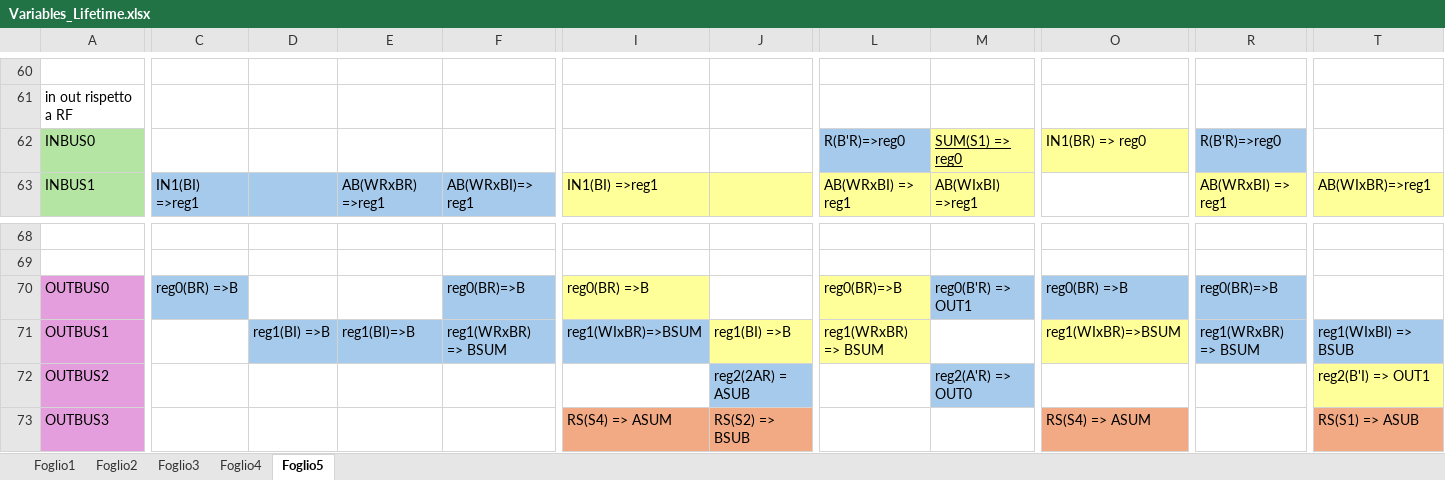
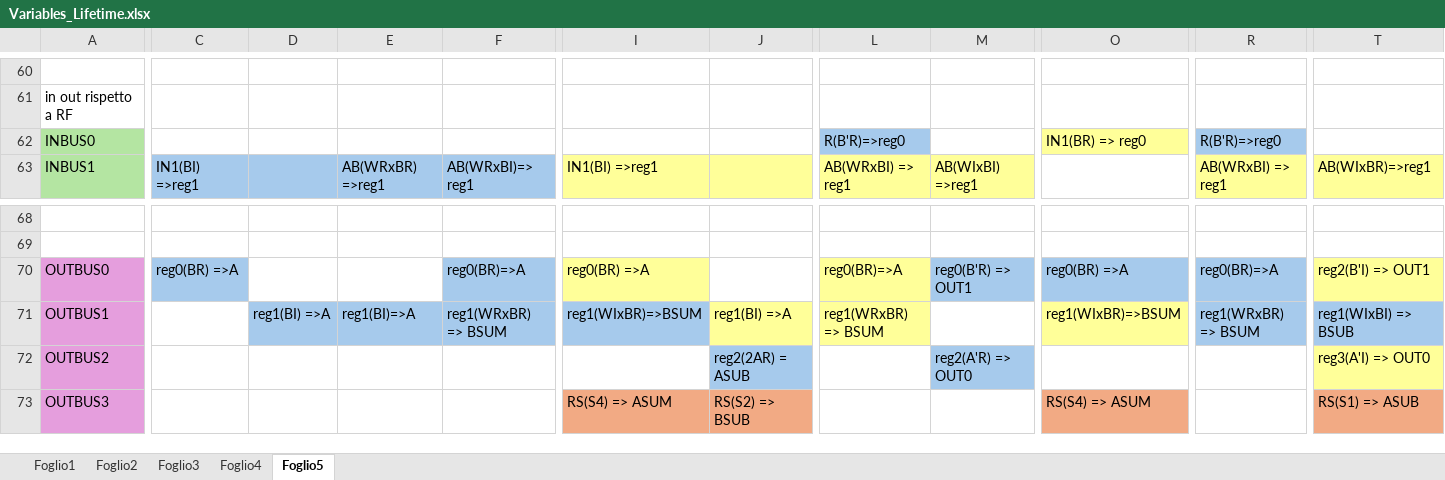
Before and after one commit to Skipitipopiti/Hardware-Accelerator-for-FFT, an Excel workbook: Schemes/Variables_Lifetime.xlsx, sheet Foglio5, drawn as a sheet; only a part is shown, gaps mark what is left out; values as stored, in another font and other column widths than the file's, no borders; charts and pictures not drawn; the diff covers the shown part only; the diff names each change by its address in the sheet, - before the commit and + after, or states it on an @@ line.

Commit message:
Fix some mistakes

```diff
--- a/Schemes/Variables_Lifetime.xlsx (sheet Foglio5)
+++ b/Schemes/Variables_Lifetime.xlsx (sheet Foglio5)
-M62: SUM(S1) => reg0
+M62: (empty)
-M62 fill: #FFFF99
+M62 fill: none
-C70: reg0(BR) =>B
+C70: reg0(BR) =>A
-F70: reg0(BR)=>B
+F70: reg0(BR)=>A
-I70: reg0(BR) =>B
+I70: reg0(BR) =>A
-L70: reg0(BR)=>B
+L70: reg0(BR)=>A
-O70: reg0(BR) =>B
+O70: reg0(BR) =>A
-R70: reg0(BR)=>B
+R70: reg0(BR)=>A
-T70: (empty)
+T70: reg2(B'I) => OUT1
-T70 fill: none
+T70 fill: #FFFF99
-D71: reg1(BI) =>B
+D71: reg1(BI) =>A
-E71: reg1(BI)=>B
+E71: reg1(BI)=>A
-J71: reg1(BI) =>B
+J71: reg1(BI) =>A
-T72: reg2(B'I) => OUT1
+T72: reg3(A'I) => OUT0
```
Also changed, not shown: 3 edited cells elsewhere in this sheet, charts or pictures.
